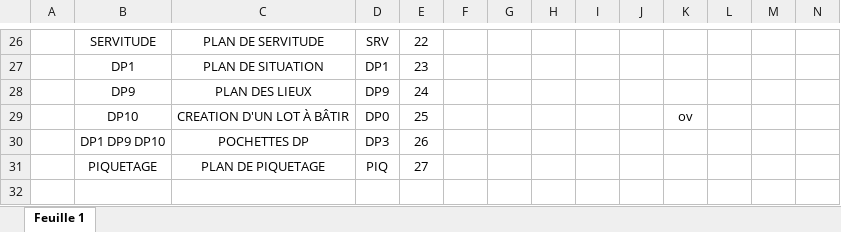
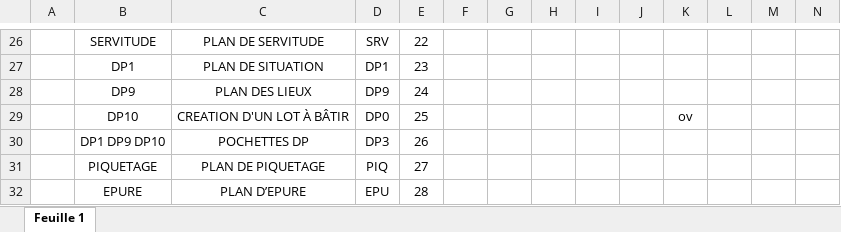
Before and after one commit to LaCanaille/Appload, an Excel workbook: Cartouche/Cartouche - type.xlsx, sheet Feuille 1, drawn as a sheet; only a part is shown, gaps mark what is left out; values as stored, in another font and other column widths than the file's, no borders; rows hold the shown columns only; the diff names each change by its address in the sheet, - before the commit and + after, or states it on an @@ line.

Commit message:
Add files via upload
- agrandissement du champs parcelle
- ajout du type de plan epure

```diff
--- a/Cartouche/Cartouche - type.xlsx (sheet Feuille 1)
+++ b/Cartouche/Cartouche - type.xlsx (sheet Feuille 1)
+row 32:  | EPURE | PLAN D’EPURE | EPU | 28
```
Also changed, not shown: 2 other files.
